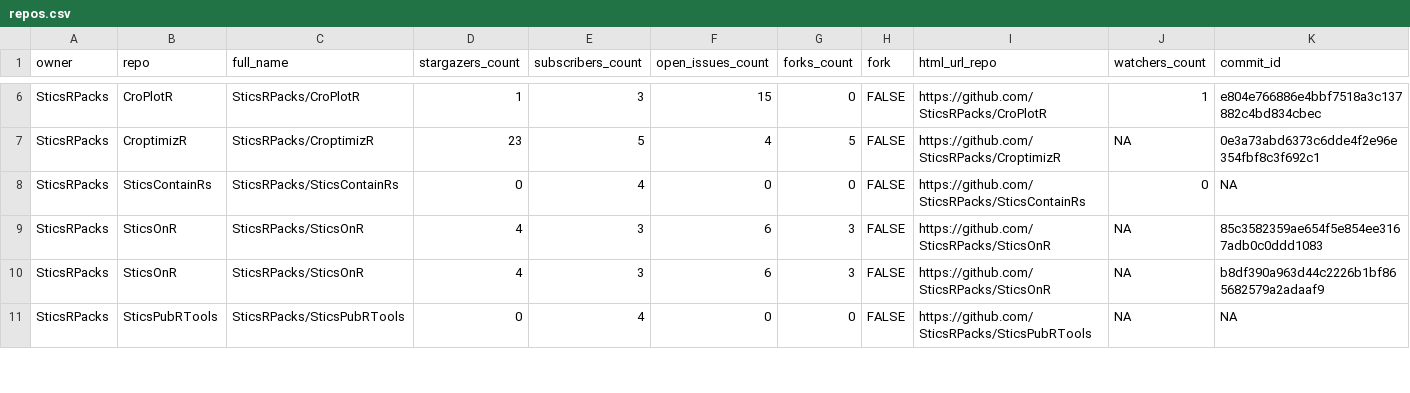
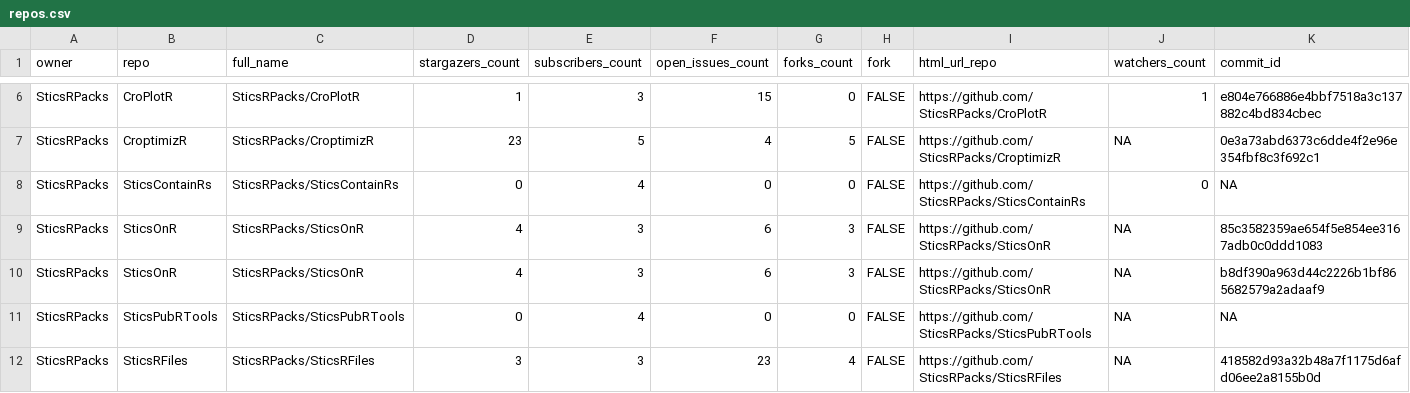
Before and after one commit to SticsRPacks/status, a CSV file: repos.csv, drawn as a sheet; only a part is shown, gaps mark what is left out; rows hold the shown columns only; the diff covers the shown part only; the diff names each change by its address in the sheet, - before the commit and + after, or states it on an @@ line.

```diff
--- a/repos.csv
+++ b/repos.csv
+row 12: SticsRPacks | SticsRFiles | SticsRPacks/SticsRFiles | 3 | 3 | 23 | 4 | FALSE | https://github.com/SticsRPacks/SticsRFiles | NA | 418582d93a32b48a7f1175d6afd06ee2a8155b0d
```
Also changed, not shown: 4 edited cells elsewhere in this file, 2 other files.
